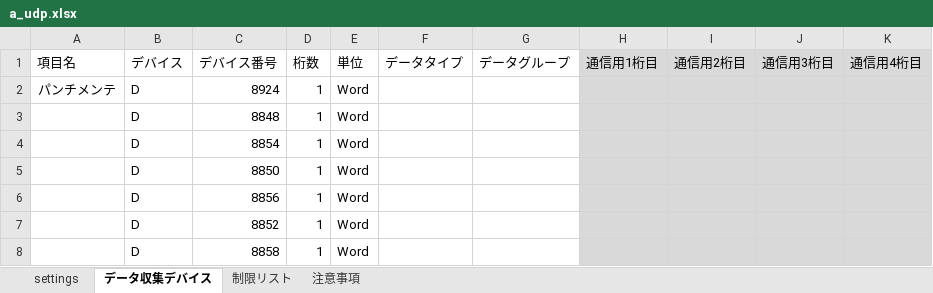
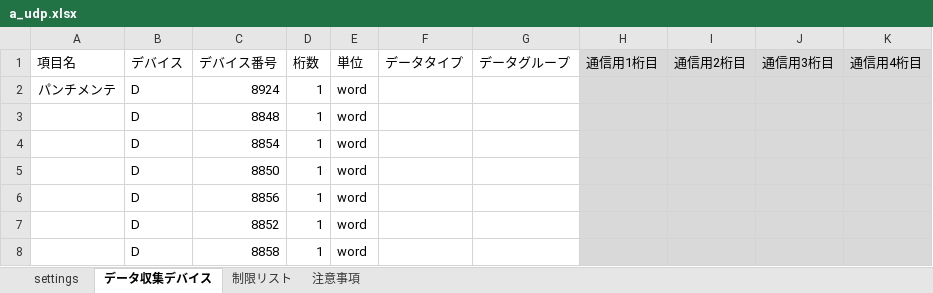
Before and after one commit to kkatappes/PLCDataCollector-C_Sharpver.-, an Excel workbook: 設定ファイル/a_udp.xlsx, sheet データ収集デバイス, drawn as a sheet; values as stored, in another font and other column widths than the file's, no borders; the diff names each change by its address in the sheet, - before the commit and + after, or states it on an @@ line.

Commit message:
設定ファイル修正

```diff
--- a/設定ファイル/a_udp.xlsx (sheet データ収集デバイス)
+++ b/設定ファイル/a_udp.xlsx (sheet データ収集デバイス)
-E2:E8 (単位): Word
+E2:E8 (単位): word
```
Also changed, not shown: 設定ファイル/b_udp.xlsx.
